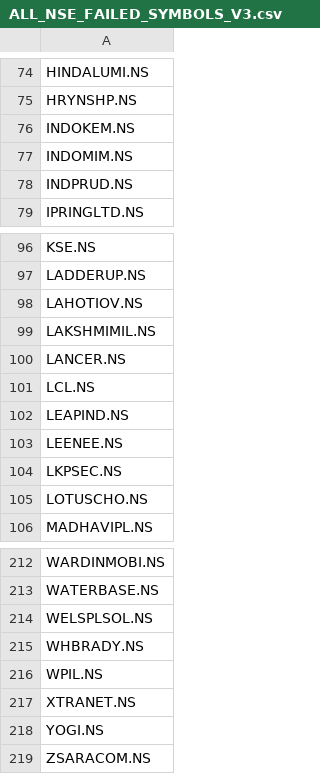
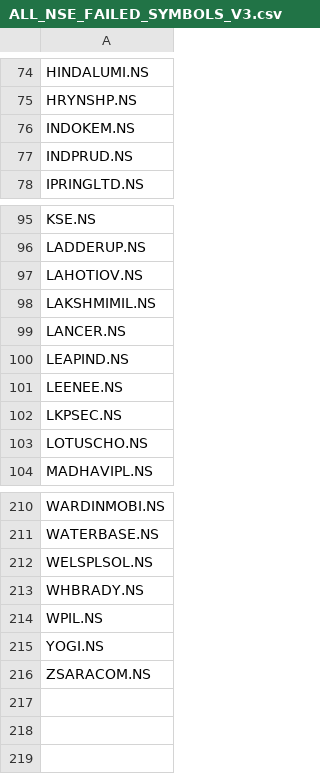
Before and after one commit to adesh-dhandre/fibedge786, a CSV file: ALL_NSE_FAILED_SYMBOLS_V3.csv, drawn as a sheet; only a part is shown, gaps mark what is left out.

```diff
--- a/ALL_NSE_FAILED_SYMBOLS_V3.csv
+++ b/ALL_NSE_FAILED_SYMBOLS_V3.csv
@@ -76,3 +76,2 @@ HRYNSHP.NS
 INDOKEM.NS
-INDOMIM.NS
 INDPRUD.NS
@@ -100,3 +99,2 @@ LAKSHMIMIL.NS
 LANCER.NS
-LCL.NS
 LEAPIND.NS
@@ -216,3 +214,2 @@ WHBRADY.NS
 WPIL.NS
-XTRANET.NS
 YOGI.NS
```
Also changed, not shown: ALL_NSE_CURRENT_SETUPS_V3.csv, FIBEDGE_BEST_OPPORTUNITIES_V3.csv, 2 other files.
